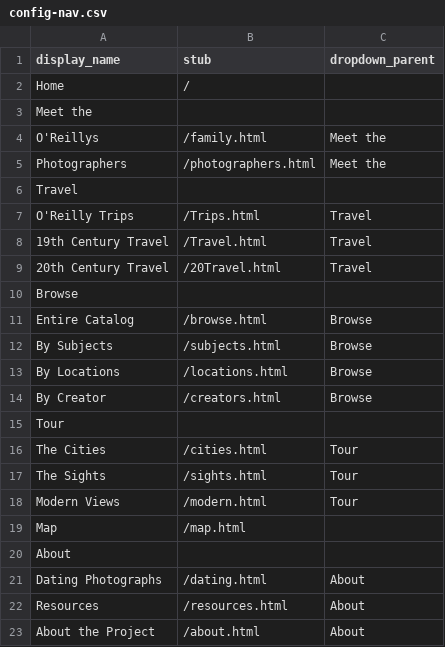
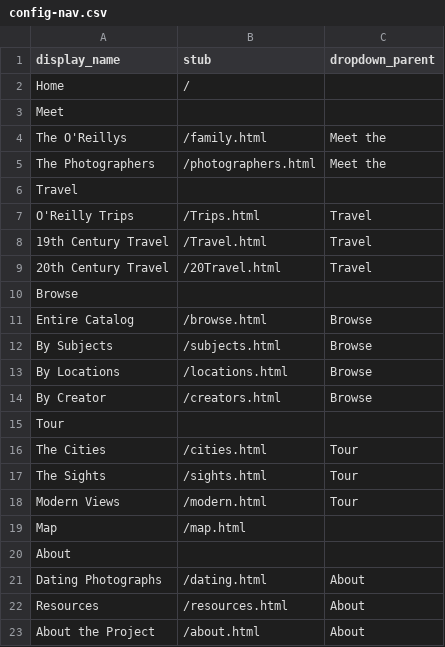
Before and after one commit to abacedariangirl/peh-demo, a CSV file: _data/config-nav.csv, drawn as a sheet.

```diff
--- a/_data/config-nav.csv
+++ b/_data/config-nav.csv
@@ -2,5 +2,5 @@ display_name,stub,dropdown_parent
 Home,/,
-Meet the,,
-O'Reillys,/family.html,Meet the
-Photographers,/photographers.html,Meet the
+Meet,,
+The O'Reillys,/family.html,Meet the
+The Photographers,/photographers.html,Meet the
 Travel,,
```
Also changed, not shown: 3 other files.
